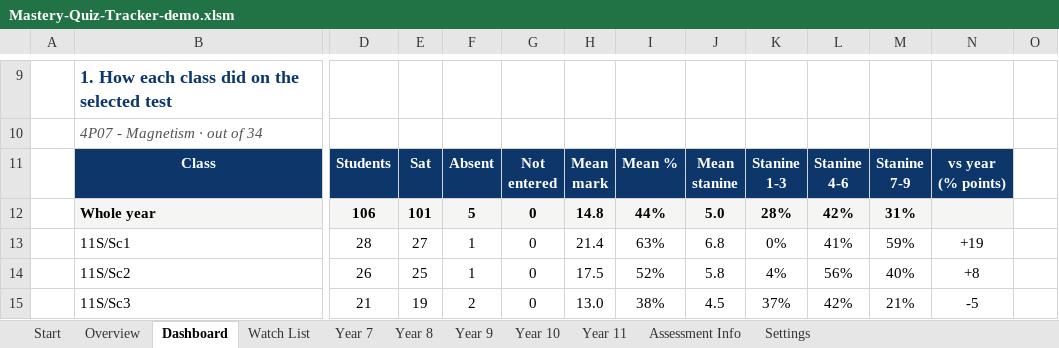
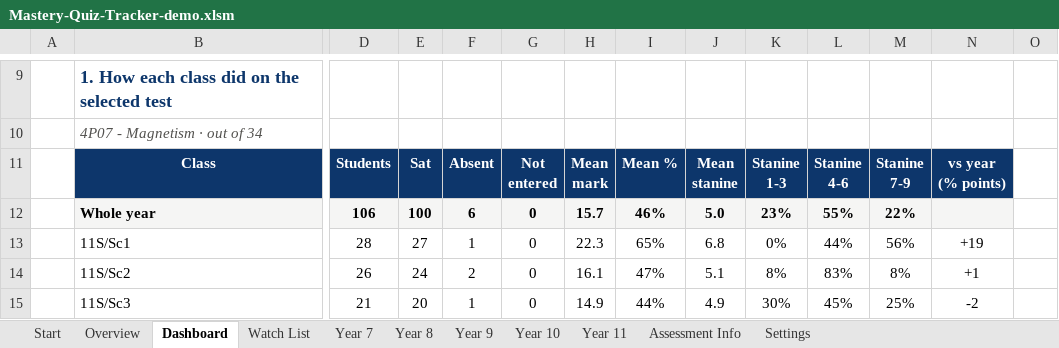
Before and after one commit to red-venom/miniature-engine, an Excel workbook: mastery-quiz-tracker/Mastery-Quiz-Tracker-demo.xlsm, sheet Dashboard, drawn as a sheet; only a part is shown, gaps mark what is left out; values as stored, in another font and other column widths than the file's, no borders; charts and pictures and conditional formats not drawn; the diff covers the shown part only; the diff names each change by its address in the sheet, - before the commit and + after, or states it on an @@ line.

```diff
--- a/mastery-quiz-tracker/Mastery-Quiz-Tracker-demo.xlsm (sheet Dashboard)
+++ b/mastery-quiz-tracker/Mastery-Quiz-Tracker-demo.xlsm (sheet Dashboard)
-E12: 101
+E12: 100
-F12: 5
+F12: 6
-H12: 14.8
+H12: 15.7
-I12: 44%
+I12: 46%
-K12: 28%
+K12: 23%
-L12: 42%
+L12: 55%
-M12: 31%
+M12: 22%
-H13: 21.4
+H13: 22.3
-I13: 63%
+I13: 65%
-L13: 41%
+L13: 44%
-M13: 59%
+M13: 56%
-E14: 25
+E14: 24
-F14: 1
+F14: 2
-H14: 17.5
+H14: 16.1
-I14: 52%
+I14: 47%
-J14: 5.8
+J14: 5.1
-K14: 4%
+K14: 8%
-L14: 56%
+L14: 83%
-M14: 40%
+M14: 8%
-N14: +8
+N14: +1
-E15: 19
+E15: 20
-F15: 2
+F15: 1
-H15: 13.0
+H15: 14.9
-I15: 38%
+I15: 44%
-J15: 4.5
+J15: 4.9
-K15: 37%
+K15: 30%
-L15: 42%
+L15: 45%
-M15: 21%
+M15: 25%
-N15: -5
+N15: -2
```
Also changed, not shown: 132 edited cells elsewhere in this sheet, sheet Year 7, sheet Year 11, sheet Year 9, sheet Year 10, sheet Year 8, sheet Overview, 4 more sheets, formulas that keep their value, hidden cells, charts or pictures, 8 other files.
